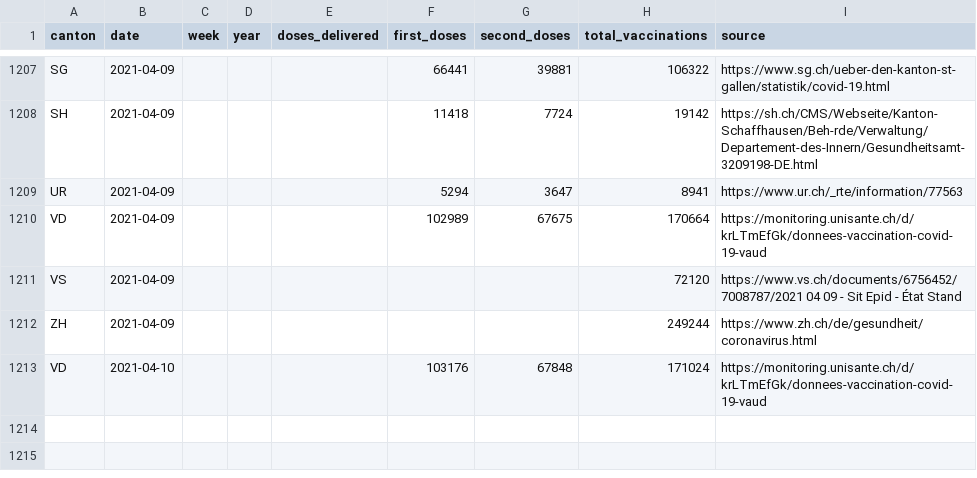
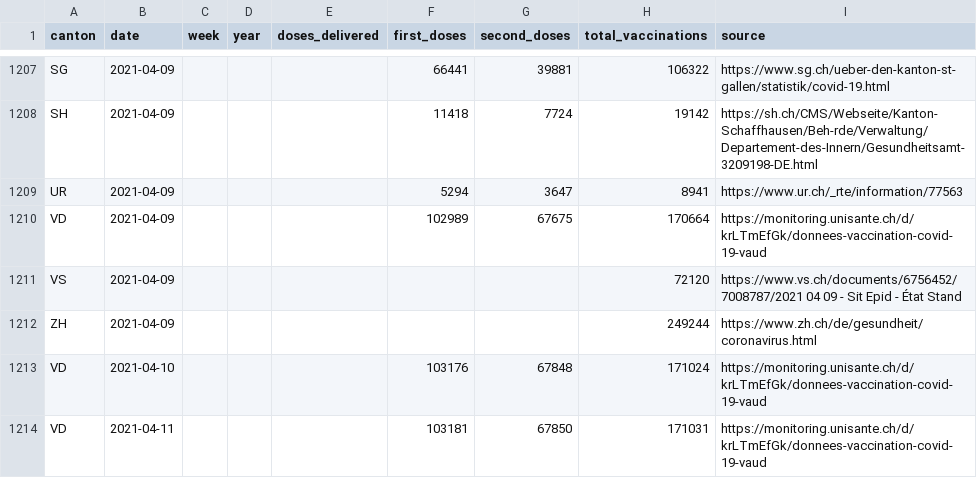
Before and after one commit to n0rdlicht/ch-vaccinations, a CSV file: data/vaccination_data_total.csv, drawn as a sheet; only a part is shown, gaps mark what is left out.

Commit message:
Automatic update of vaccination data

```diff
--- a/data/vaccination_data_total.csv
+++ b/data/vaccination_data_total.csv
@@ -1213 +1213,2 @@ ZH,2021-04-09,,,,,,249244,https://www.zh.ch/de/gesundheit/coronavirus.html
 VD,2021-04-10,,,,103176,67848,171024,https://monitoring.unisante.ch/d/krLTmEfGk/donnees-vaccination-covid-19-vaud
+VD,2021-04-11,,,,103181,67850,171031,https://monitoring.unisante.ch/d/krLTmEfGk/donnees-vaccination-covid-19-vaud
```
Also changed, not shown: data/vaccinations_latest.csv, 1 other file.
